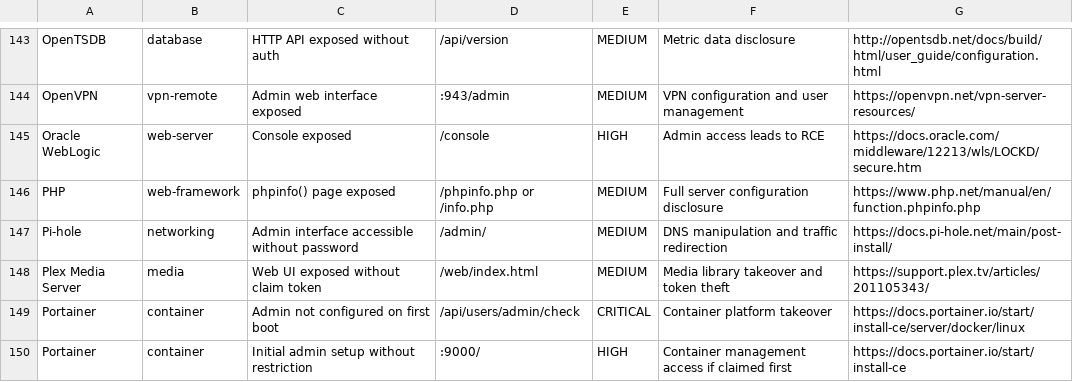
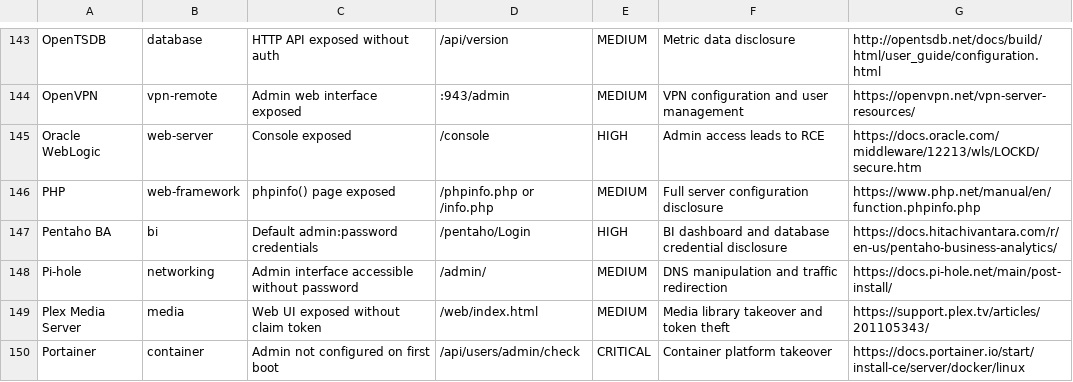
Before and after one commit to 0xBassia/SecurityMisconfigs, a CSV file: SecurityMisconfigs.csv, drawn as a sheet; only a part is shown, gaps mark what is left out; the shorter side is filled out with more unchanged rows.

Commit message:
Add Pentaho BA misconfiguration entry
Pentaho BA: Default admin:password credentials

Co-Authored-By: Mohamed Bassia <mohamed.bassia1@gmail.com>

```diff
--- a/SecurityMisconfigs.csv
+++ b/SecurityMisconfigs.csv
@@ -146,2 +146,3 @@ Oracle WebLogic,web-server,Console exposed,/console,HIGH,Admin access leads to R
 PHP,web-framework,phpinfo() page exposed,/phpinfo.php or /info.php,MEDIUM,Full server configuration disclosure,https://www.php.net/manual/en/function.phpinfo.php
+Pentaho BA,bi,Default admin:password credentials,/pentaho/Login,HIGH,BI dashboard and database credential disclosure,https://docs.hitachivantara.com/r/en-us/pentaho-business-analytics/
 Pi-hole,networking,Admin interface accessible without password,/admin/,MEDIUM,DNS manipulation and traffic redirection,https://docs.pi-hole.net/main/post-install/
```
